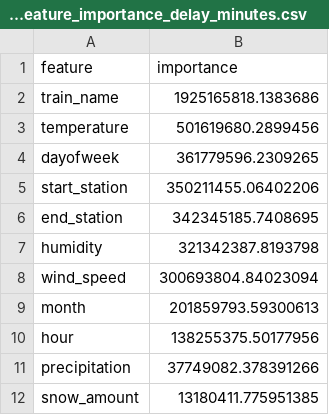
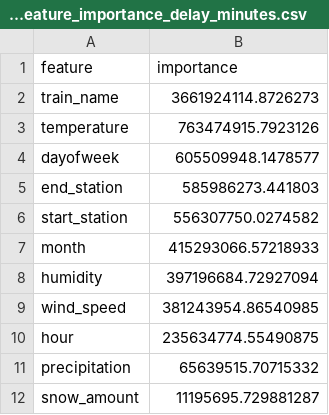
Before and after one commit to TheTastyHanuta/ML-4-B, a CSV file: models/metrics/lightgbm_feature_importance_delay_minutes.csv, drawn as a sheet.

```diff
--- a/models/metrics/lightgbm_feature_importance_delay_minutes.csv
+++ b/models/metrics/lightgbm_feature_importance_delay_minutes.csv
@@ -1,12 +1,12 @@
 feature,importance
-train_name,1925165818.1383686
-temperature,501619680.2899456
-dayofweek,361779596.2309265
-start_station,350211455.06402206
-end_station,342345185.7408695
-humidity,321342387.8193798
-wind_speed,300693804.84023094
-month,201859793.59300613
-hour,138255375.50177956
-precipitation,37749082.378391266
-snow_amount,13180411.775951385
+train_name,3661924114.8726273
+temperature,763474915.7923126
+dayofweek,605509948.1478577
+end_station,585986273.441803
+start_station,556307750.0274582
+month,415293066.57218933
+humidity,397196684.72927094
+wind_speed,381243954.86540985
+hour,235634774.55490875
+precipitation,65639515.70715332
+snow_amount,11195695.729881287
```
Also changed, not shown: models/metrics/lightgbm_feature_importance_canceled.csv, models/metrics/lightgbm_feature_importance_without_canceled.csv, 11 other files.
